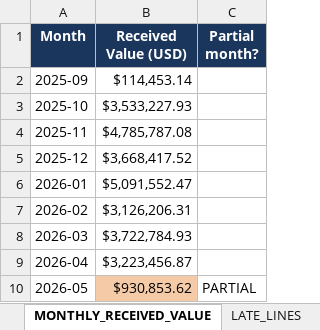
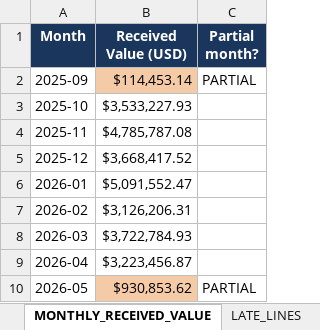
Before and after one commit to anthonyleedu/anthonyleedu, an Excel workbook: output/vendor_performance.xlsx, sheet MONTHLY_RECEIVED_VALUE, drawn as a sheet; values as stored, in another font and other column widths than the file's, no borders; charts and pictures not drawn; the diff names each change by its address in the sheet, - before the commit and + after, or states it on an @@ line.

```diff
--- a/output/vendor_performance.xlsx (sheet MONTHLY_RECEIVED_VALUE)
+++ b/output/vendor_performance.xlsx (sheet MONTHLY_RECEIVED_VALUE)
-B2 fill: none
+B2 fill: #F5CBA7
-C2 (Partial month?): (empty)
+C2 (Partial month?): PARTIAL
```
Also changed, not shown: sheet EXECUTIVE_SUMMARY, sheet DATA_NOTES, output/follow_up_drafts.xlsx, output/lisa_reconciliation.xlsx, 9 other files.
